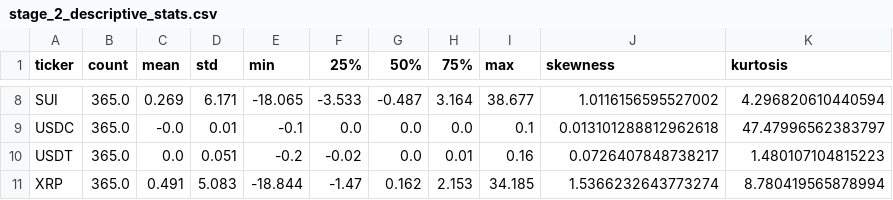
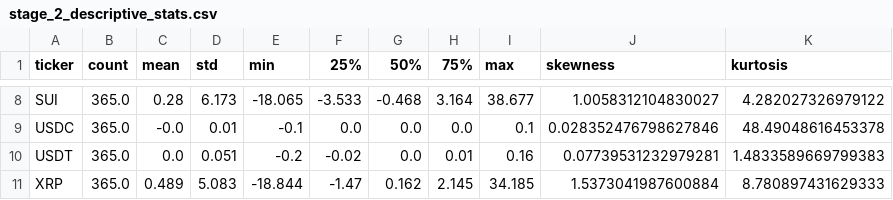
Before and after one commit to JohnnyH666/crypto-portfolio-data-engineering-project, a CSV file: data/station2/stage_2_descriptive_stats.csv, drawn as a sheet; only a part is shown, gaps mark what is left out; the diff covers the shown part only; the diff names each change by its address in the sheet, - before the commit and + after, or states it on an @@ line.

```diff
--- a/data/station2/stage_2_descriptive_stats.csv
+++ b/data/station2/stage_2_descriptive_stats.csv
-C8 (mean): 0.269
+C8 (mean): 0.28
-D8 (std): 6.171
+D8 (std): 6.173
-G8 (50%): -0.487
+G8 (50%): -0.468
-J8 (skewness): 1.0116156595527002
+J8 (skewness): 1.0058312104830027
-K8 (kurtosis): 4.296820610440594
+K8 (kurtosis): 4.282027326979122
-J9 (skewness): 0.013101288812962618
+J9 (skewness): 0.028352476798627846
-K9 (kurtosis): 47.47996562383797
+K9 (kurtosis): 48.49048616453378
-J10 (skewness): 0.0726407848738217
+J10 (skewness): 0.07739531232979281
-K10 (kurtosis): 1.480107104815223
+K10 (kurtosis): 1.4833589669799383
-C11 (mean): 0.491
+C11 (mean): 0.489
-H11 (75%): 2.153
+H11 (75%): 2.145
-J11 (skewness): 1.5366232643773274
+J11 (skewness): 1.5373041987600884
-K11 (kurtosis): 8.780419565878994
+K11 (kurtosis): 8.780897431629333
```
Also changed, not shown: 29 edited cells elsewhere in this file, data/station2/stage_2_crypto_data.csv, 15 other files.
